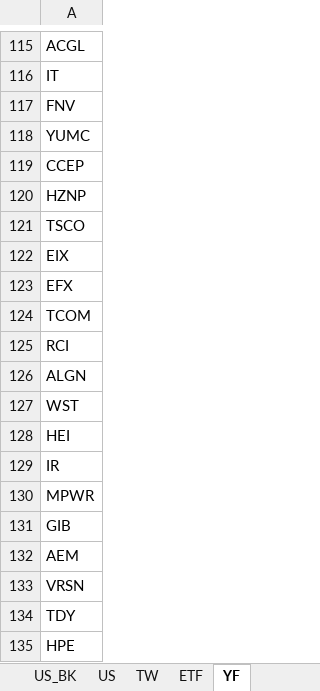
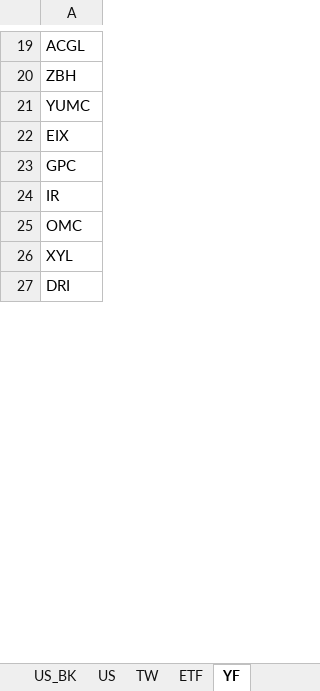
Before and after one commit to RojerChien/StockScreener, an Excel workbook: Tickers.xlsx, sheet YF, drawn as a sheet; only a part is shown, gaps mark what is left out; the shorter side is filled out with more unchanged rows; values as stored, in another font and other column widths than the file's, no borders; removed rows and columns are numbered as before the commit, all else as after; the diff covers the shown part only; the diff names each change by its address in the sheet, - before the commit and + after, or states it on an @@ line.

```diff
--- a/Tickers.xlsx (sheet YF)
+++ b/Tickers.xlsx (sheet YF)
-A20: IT
+A20: ZBH
-row 117: FNV
-row 119: CCEP
-row 120: HZNP
-row 121: TSCO
-A23: EFX
+A23: GPC
-row 124: TCOM
-row 125: RCI
-row 126: ALGN
-row 127: WST
-row 128: HEI
-row 130: MPWR
-row 131: GIB
-row 132: AEM
-row 133: VRSN
-row 134: TDY
-row 135: HPE
```
Also changed, not shown: 557 removed rows and 14 edited cells elsewhere in this sheet, 11 other files.
